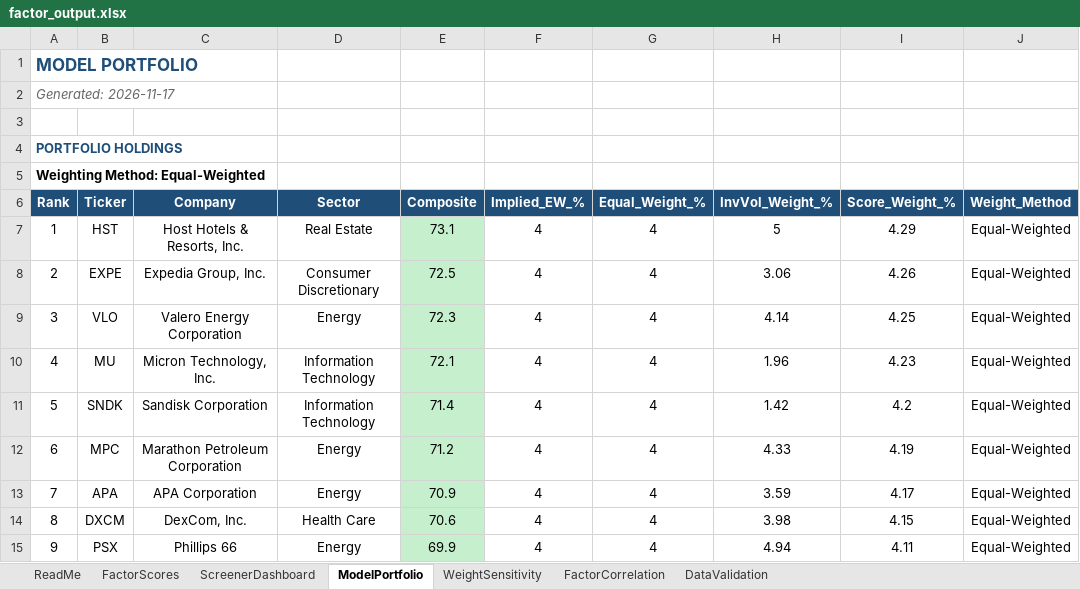
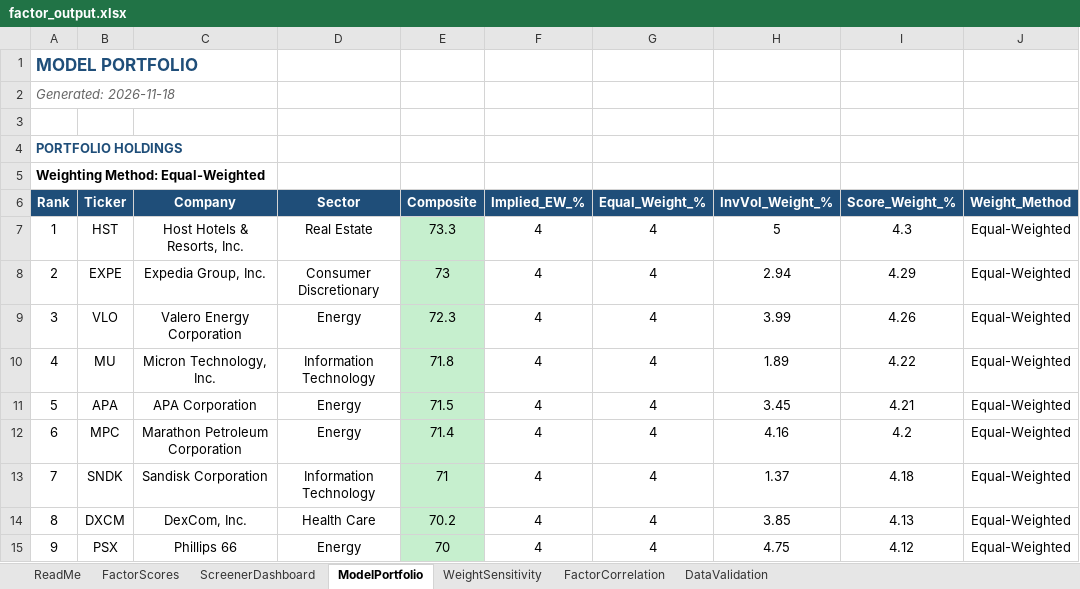
Before and after one commit to CalebSmit/screener-dashboard, an Excel workbook: factor_output.xlsx, sheet ModelPortfolio, drawn as a sheet; only a part is shown; values as stored, in another font and other column widths than the file's, no borders; the diff covers the shown part only; the diff names each change by its address in the sheet, - before the commit and + after, or states it on an @@ line.

Commit message:
data: screener run 2026-11-18 - 499 scored, top: HST EXPE VLO MU APA

```diff
--- a/factor_output.xlsx (sheet ModelPortfolio)
+++ b/factor_output.xlsx (sheet ModelPortfolio)
-A2 (Rank): Generated: 2026-11-17
+A2 (Rank): Generated: 2026-11-18
-E7 (Composite): 73.1
+E7 (Composite): 73.3
-I7 (Score_Weight_%): 4.29
+I7 (Score_Weight_%): 4.3
-E8 (Composite): 72.5
+E8 (Composite): 73
-H8 (InvVol_Weight_%): 3.06
+H8 (InvVol_Weight_%): 2.94
-I8 (Score_Weight_%): 4.26
+I8 (Score_Weight_%): 4.29
-H9 (InvVol_Weight_%): 4.14
+H9 (InvVol_Weight_%): 3.99
-I9 (Score_Weight_%): 4.25
+I9 (Score_Weight_%): 4.26
-E10 (Composite): 72.1
+E10 (Composite): 71.8
-H10 (InvVol_Weight_%): 1.96
+H10 (InvVol_Weight_%): 1.89
-I10 (Score_Weight_%): 4.23
+I10 (Score_Weight_%): 4.22
-B11 (Ticker): SNDK
+B11 (Ticker): APA
-C11 (Company): Sandisk Corporation
+C11 (Company): APA Corporation
-D11 (Sector): Information Technology
+D11 (Sector): Energy
-E11 (Composite): 71.4
+E11 (Composite): 71.5
-H11 (InvVol_Weight_%): 1.42
+H11 (InvVol_Weight_%): 3.45
-I11 (Score_Weight_%): 4.2
+I11 (Score_Weight_%): 4.21
-E12 (Composite): 71.2
+E12 (Composite): 71.4
-H12 (InvVol_Weight_%): 4.33
+H12 (InvVol_Weight_%): 4.16
-I12 (Score_Weight_%): 4.19
+I12 (Score_Weight_%): 4.2
-B13 (Ticker): APA
+B13 (Ticker): SNDK
-C13 (Company): APA Corporation
+C13 (Company): Sandisk Corporation
-D13 (Sector): Energy
+D13 (Sector): Information Technology
-E13 (Composite): 70.9
+E13 (Composite): 71
-H13 (InvVol_Weight_%): 3.59
+H13 (InvVol_Weight_%): 1.37
-I13 (Score_Weight_%): 4.17
+I13 (Score_Weight_%): 4.18
-E14 (Composite): 70.6
+E14 (Composite): 70.2
-H14 (InvVol_Weight_%): 3.98
+H14 (InvVol_Weight_%): 3.85
-I14 (Score_Weight_%): 4.15
+I14 (Score_Weight_%): 4.13
-E15 (Composite): 69.9
+E15 (Composite): 70
-H15 (InvVol_Weight_%): 4.94
+H15 (InvVol_Weight_%): 4.75
-I15 (Score_Weight_%): 4.11
+I15 (Score_Weight_%): 4.12
```
Also changed, not shown: 82 edited cells and cell formats elsewhere in this sheet, sheet FactorScores, sheet FactorCorrelation, sheet DataValidation, sheet ScreenerDashboard, sheet WeightSensitivity, 18 other files.
